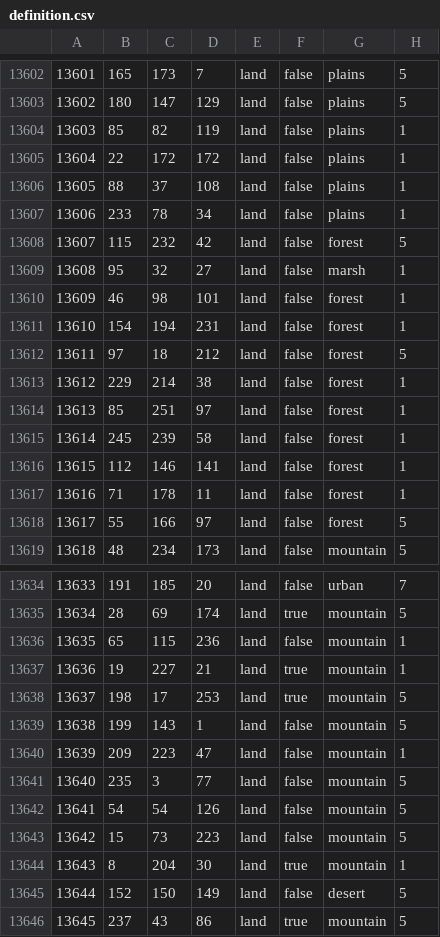
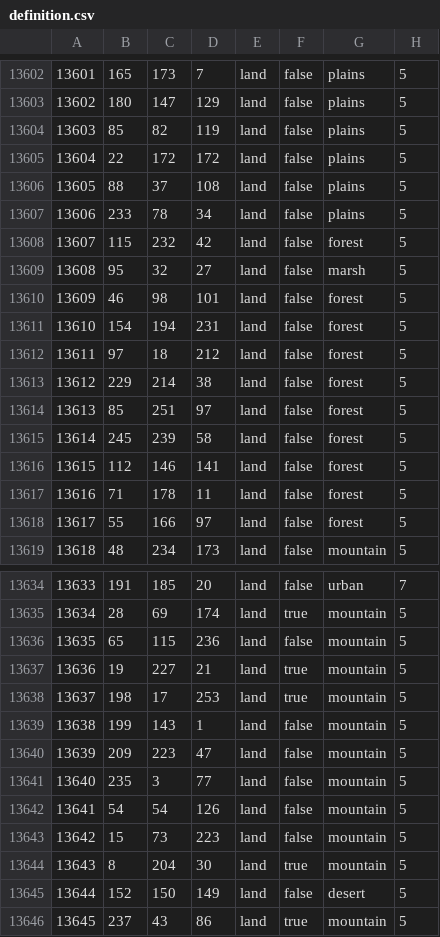
Before and after one commit to swf541/ColdWarIronCurtain, a CSV file: Cold War Iron Curtain/map/definition.csv, drawn as a sheet; only a part is shown, gaps mark what is left out; the diff covers the shown part only.

Commit message:
massive continent fixing

```diff
--- a/Cold War Iron Curtain/map/definition.csv
+++ b/Cold War Iron Curtain/map/definition.csv
@@ -13603,16 +13603,16 @@
 13602;180;147;129;land;false;plains;5
-13603;85;82;119;land;false;plains;1
-13604;22;172;172;land;false;plains;1
-13605;88;37;108;land;false;plains;1
-13606;233;78;34;land;false;plains;1
+13603;85;82;119;land;false;plains;5
+13604;22;172;172;land;false;plains;5
+13605;88;37;108;land;false;plains;5
+13606;233;78;34;land;false;plains;5
 13607;115;232;42;land;false;forest;5
-13608;95;32;27;land;false;marsh;1
-13609;46;98;101;land;false;forest;1
-13610;154;194;231;land;false;forest;1
+13608;95;32;27;land;false;marsh;5
+13609;46;98;101;land;false;forest;5
+13610;154;194;231;land;false;forest;5
 13611;97;18;212;land;false;forest;5
-13612;229;214;38;land;false;forest;1
-13613;85;251;97;land;false;forest;1
-13614;245;239;58;land;false;forest;1
-13615;112;146;141;land;false;forest;1
-13616;71;178;11;land;false;forest;1
+13612;229;214;38;land;false;forest;5
+13613;85;251;97;land;false;forest;5
+13614;245;239;58;land;false;forest;5
+13615;112;146;141;land;false;forest;5
+13616;71;178;11;land;false;forest;5
 13617;55;166;97;land;false;forest;5
@@ -13635,7 +13635,7 @@
 13634;28;69;174;land;true;mountain;5
-13635;65;115;236;land;false;mountain;1
-13636;19;227;21;land;true;mountain;1
+13635;65;115;236;land;false;mountain;5
+13636;19;227;21;land;true;mountain;5
 13637;198;17;253;land;true;mountain;5
 13638;199;143;1;land;false;mountain;5
-13639;209;223;47;land;false;mountain;1
+13639;209;223;47;land;false;mountain;5
 13640;235;3;77;land;false;mountain;5
@@ -13643,3 +13643,3 @@
 13642;15;73;223;land;false;mountain;5
-13643;8;204;30;land;true;mountain;1
+13643;8;204;30;land;true;mountain;5
 13644;152;150;149;land;false;desert;5
```
Also changed, not shown: 138 edited cells elsewhere in this file.
